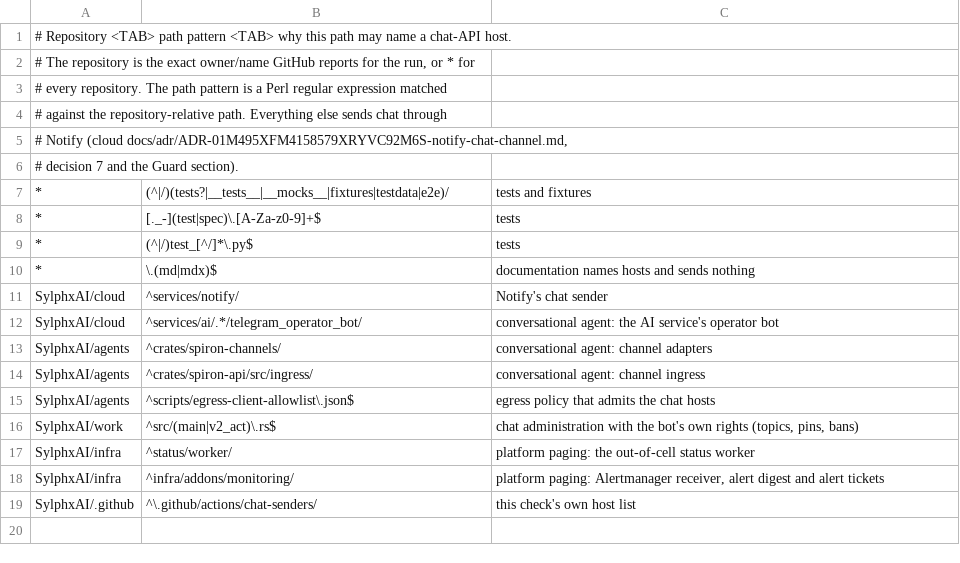
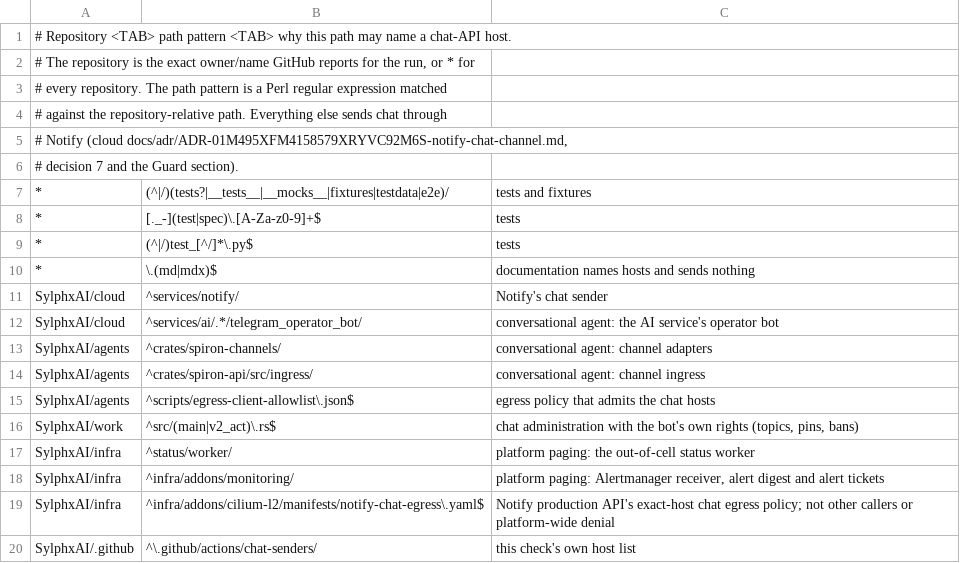
Before and after one commit to SylphxAI/.github, a TSV file: .github/actions/chat-senders/allow-list.tsv, drawn as a sheet.

Commit message:
Allow only Notify's exact infra chat egress policy path

```diff
--- a/.github/actions/chat-senders/allow-list.tsv
+++ b/.github/actions/chat-senders/allow-list.tsv
@@ -18,2 +18,3 @@ SylphxAI/infra	^status/worker/	platform paging: the out-of-cell status worker
 SylphxAI/infra	^infra/addons/monitoring/	platform paging: Alertmanager receiver, alert digest and alert tickets
+SylphxAI/infra	^infra/addons/cilium-l2/manifests/notify-chat-egress\.yaml$	Notify production API's exact-host chat egress policy; not other callers or platform-wide denial
 SylphxAI/.github	^\.github/actions/chat-senders/	this check's own host list
```
Also changed, not shown: 2 other files.
